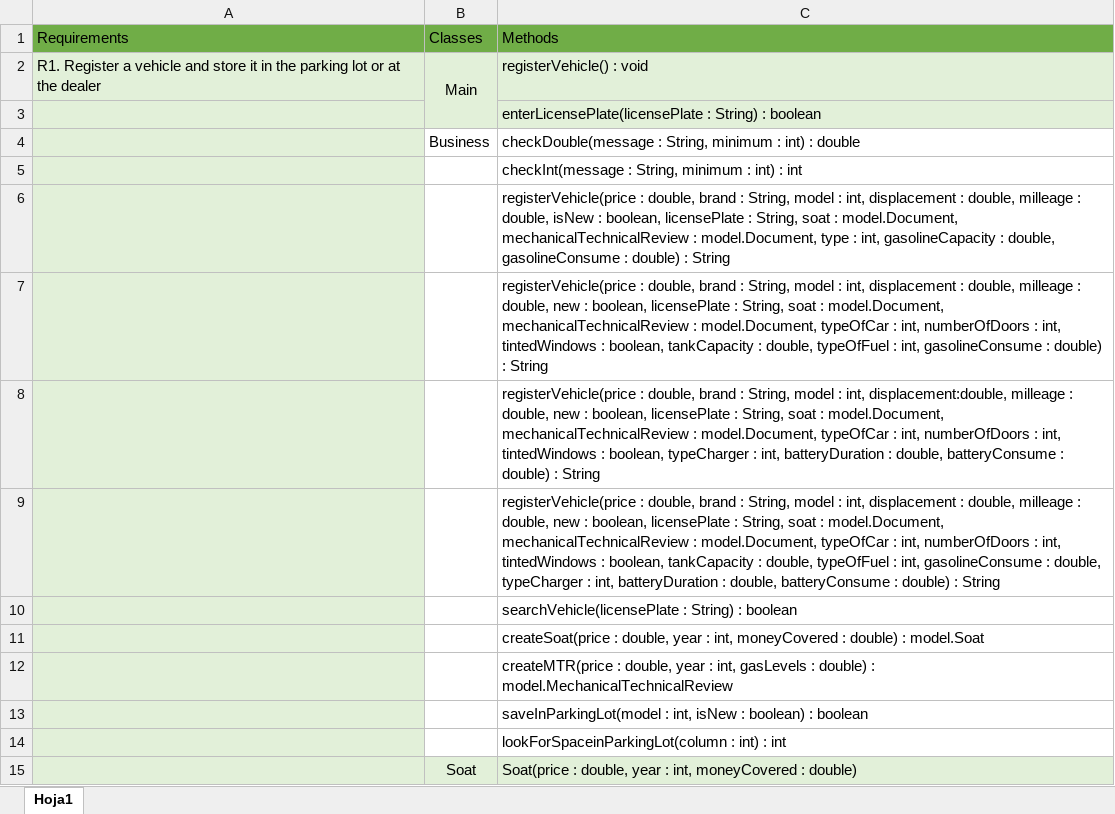
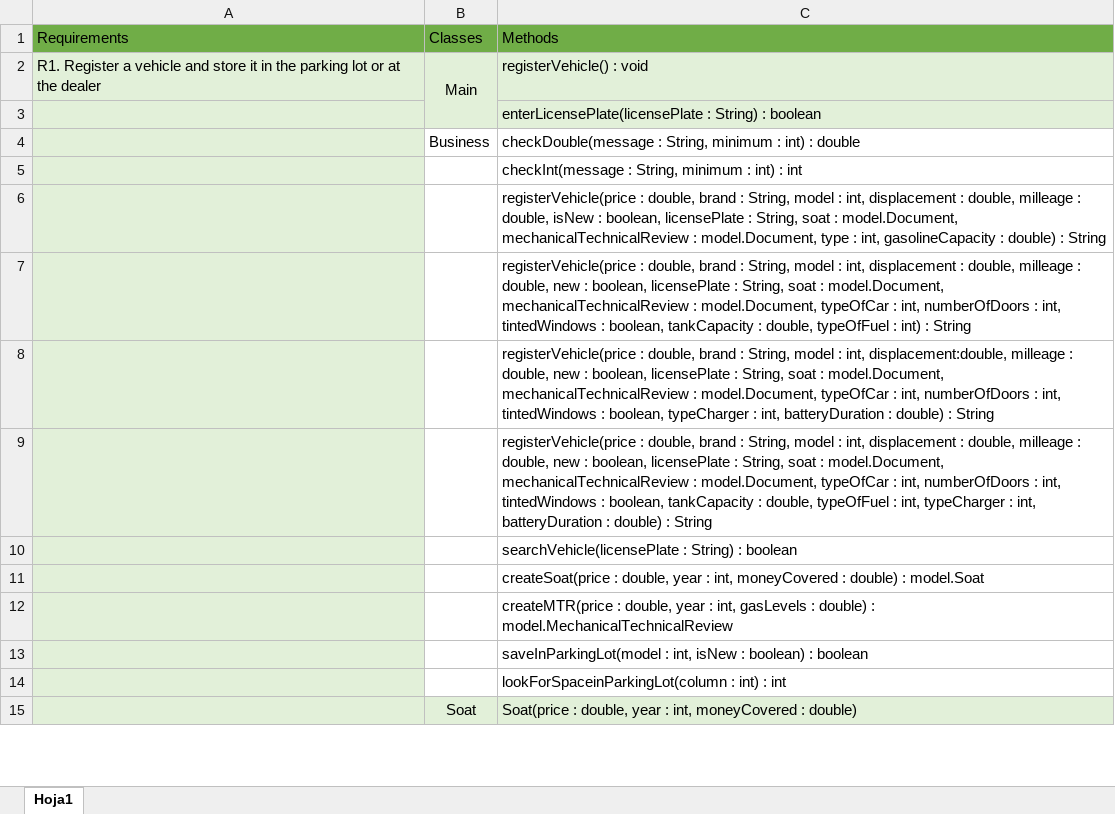
Before and after one commit to Juan-dev123/Lab3, an Excel workbook: CarDealer/docs/traceabillity.xlsx, sheet Hoja1, drawn as a sheet; only a part is shown; values as stored, in another font and other column widths than the file's, no borders; the diff covers the shown part only; the diff names each change by its address in the sheet, - before the commit and + after, or states it on an @@ line.

```diff
--- a/CarDealer/docs/traceabillity.xlsx (sheet Hoja1)
+++ b/CarDealer/docs/traceabillity.xlsx (sheet Hoja1)
-C6: …gasolineCapacity : double, gasolineConsume : double) :…
+C6: …gasolineCapacity : double) :…
-C7: …typeOfFuel : int, gasolineConsume : double) : String
+C7: …typeOfFuel : int) : String
-C8: …batteryDuration : double, batteryConsume : double) :…
+C8: …batteryDuration : double) :…
-C9: …: int, gasolineConsume : double, typeCharger : int, batteryDuration : double, batteryConsume : double)…
+C9: …: int, typeCharger : int, batteryDuration : double)…
```
Also changed, not shown: 5 added rows, 12 edited cells and cell formats elsewhere in this sheet, 17 other files.
